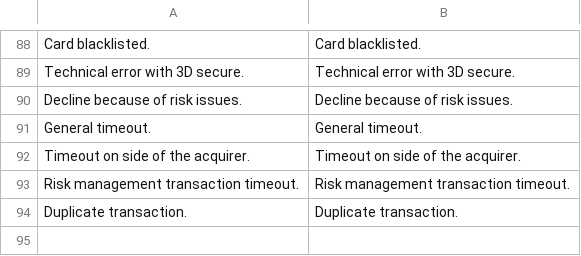
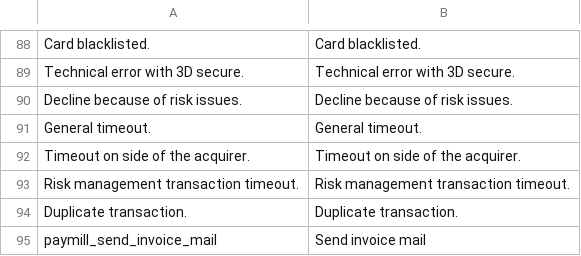
Before and after one commit to paymill/paymill-magento, a CSV file: app/locale/en_GB/Paymill_Paymill.csv, drawn as a sheet; only a part is shown, gaps mark what is left out; the diff names each change by its address in the sheet, - before the commit and + after, or states it on an @@ line.

```diff
--- a/app/locale/en_GB/Paymill_Paymill.csv
+++ b/app/locale/en_GB/Paymill_Paymill.csv
+row 95: paymill_send_invoice_mail | Send invoice mail
```
Also changed, not shown: app/locale/de_DE/Paymill_Paymill.csv, app/locale/en_US/Paymill_Paymill.csv, 2 other files.
